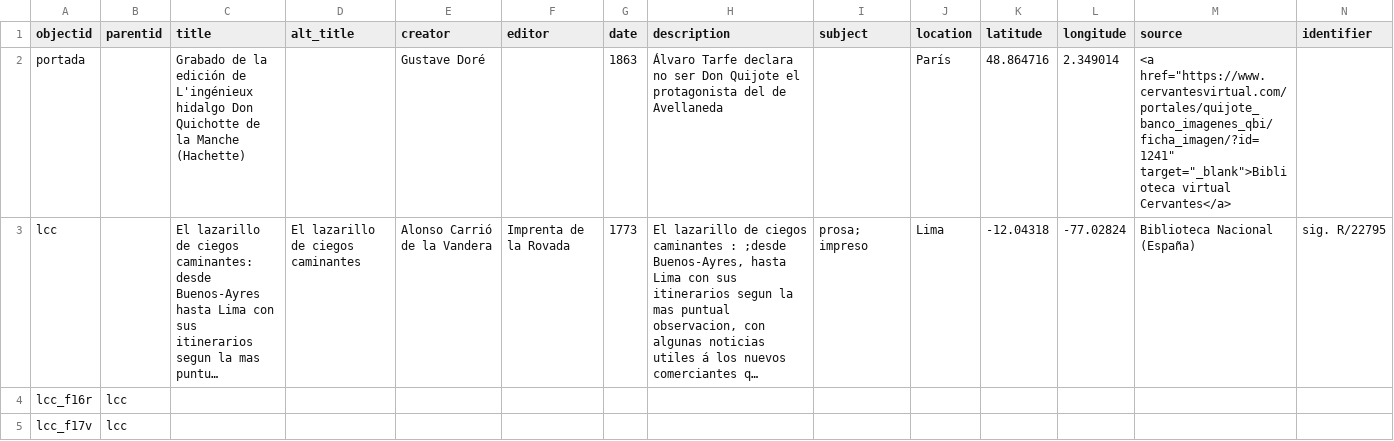
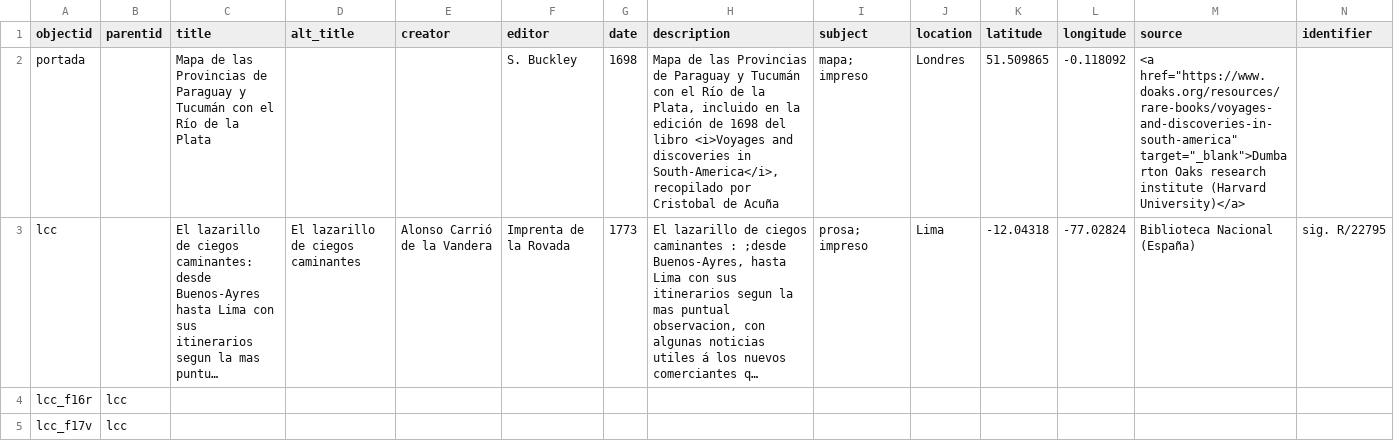
Before and after one commit to hdlabconicet/plantilla-cb-esp, a CSV file: _data/metadatos-coleccion.csv, drawn as a sheet; only a part is shown; long unchanged cells end in …; the diff names each change by its address in the sheet, - before the commit and + after, or states it on an @@ line.

Commit message:
nueva portada con metadatos

```diff
--- a/_data/metadatos-coleccion.csv
+++ b/_data/metadatos-coleccion.csv
-C2 (title): Grabado de la edición de L'ingénieux hidalgo Don Quichotte de la Manche (Hachette)
+C2 (title): Mapa de las Provincias de Paraguay y Tucumán con el Río de la Plata
-E2 (creator): Gustave Doré
+E2 (creator): (empty)
-F2 (editor): (empty)
+F2 (editor): S. Buckley
-G2 (date): 1863
+G2 (date): 1698
-H2 (description): Álvaro Tarfe declara no ser Don Quijote el protagonista del de Avellaneda
+H2 (description): Mapa de las Provincias de Paraguay y Tucumán con el Río de la Plata, incluido en la edición de 1698 del libro <i>Voyages and discoveries in South-America</i>, recopilado por Cristobal de Acuña
-I2 (subject): (empty)
+I2 (subject): mapa; impreso
-J2 (location): París
+J2 (location): Londres
-K2 (latitude): 48.864716
+K2 (latitude): 51.509865
-L2 (longitude): 2.349014
+L2 (longitude): -0.118092
-M2 (source): <a href="https://www.cervantesvirtual.com/portales/quijote_banco_imagenes_qbi/ficha_imagen/?id=1241" target="_blank">Biblioteca virtual Cervantes</a>
+M2 (source): <a href="https://www.doaks.org/resources/rare-books/voyages-and-discoveries-in-south-america" target="_blank">Dumbarton Oaks research institute (Harvard University)</a>
```
Also changed, not shown: 2 other files.
